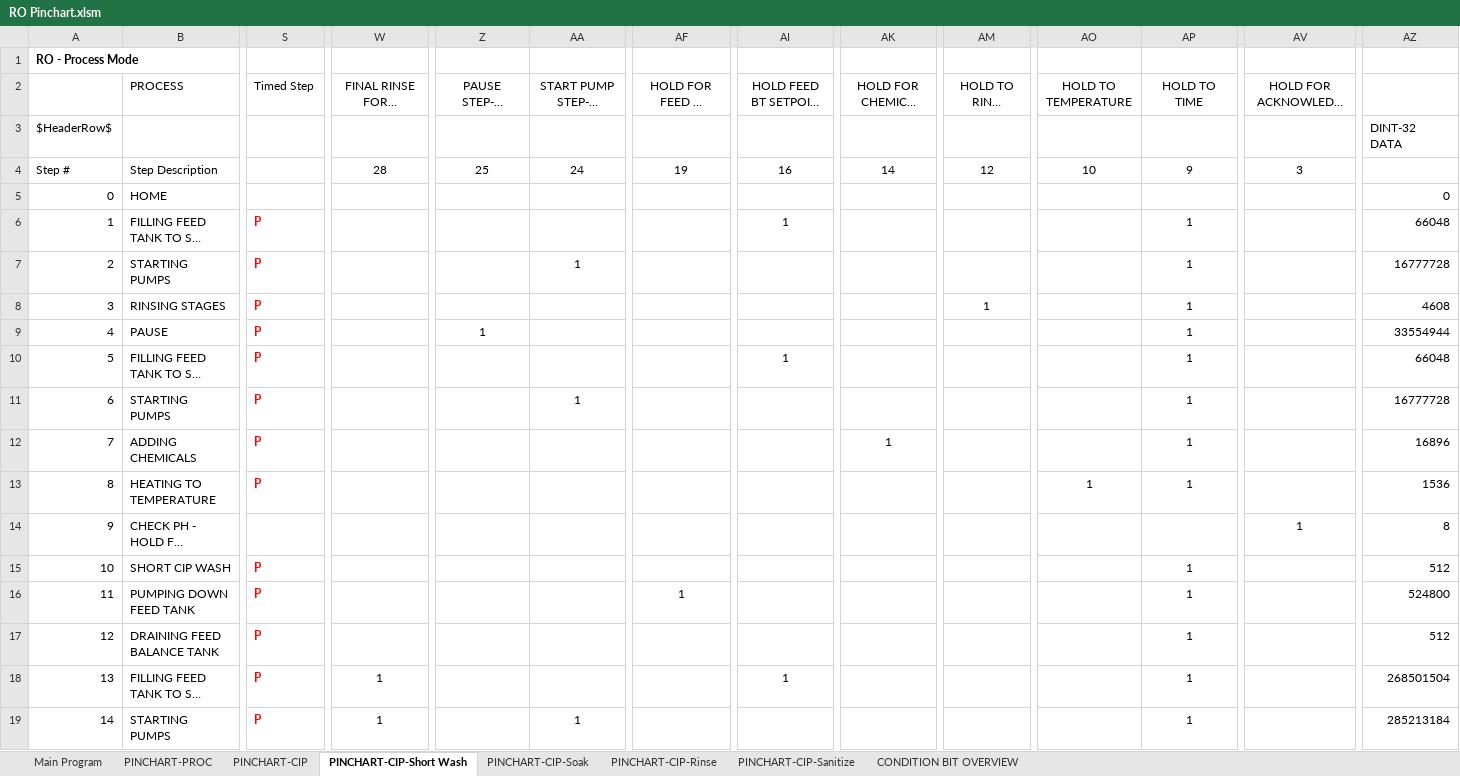
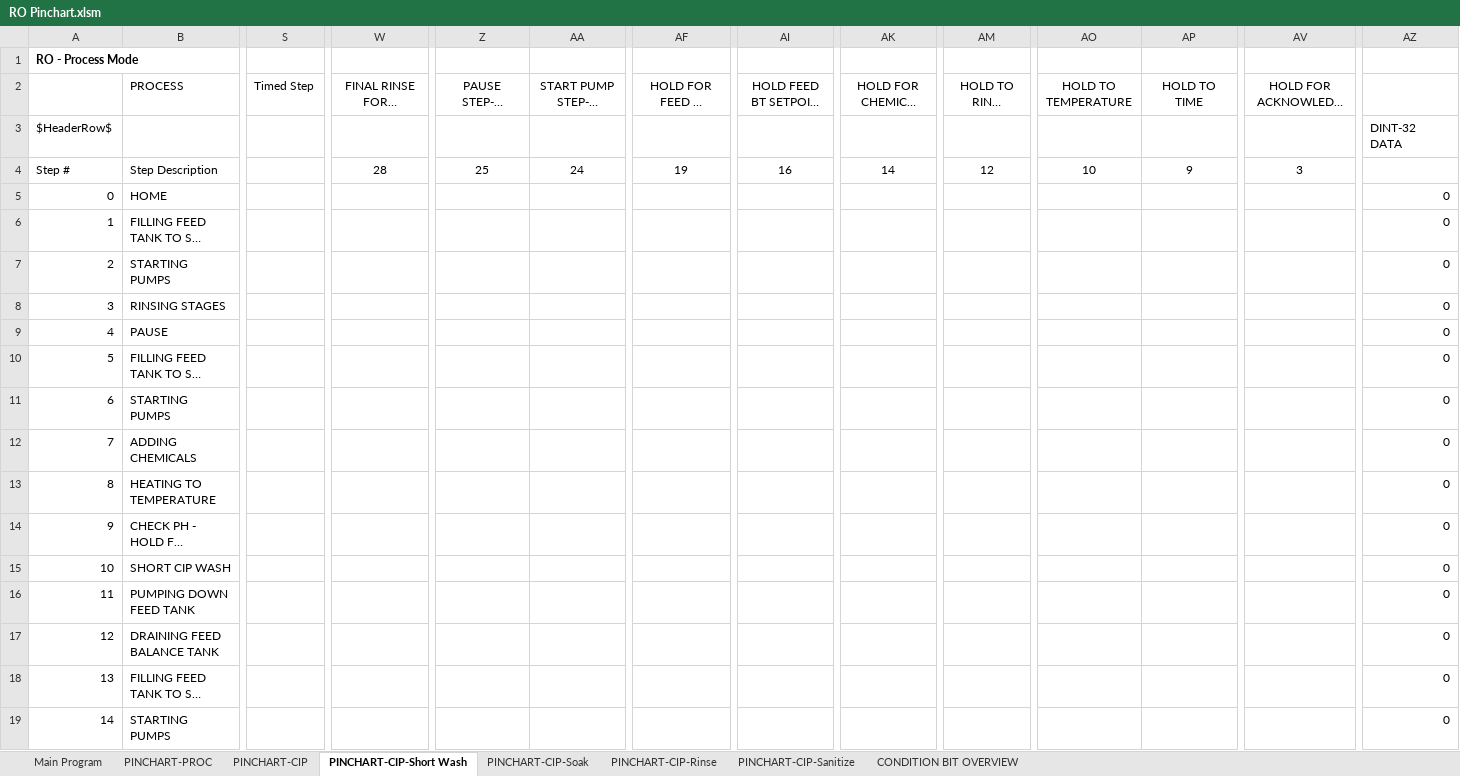
Before and after one commit to ccscpanici/MTPyPinchart, an Excel workbook: RO Pinchart.xlsm, sheet PINCHART-CIP-Short Wash, drawn as a sheet; only a part is shown, gaps mark what is left out; long unchanged cells end in …; values as stored, in another font and other column widths than the file's, no borders; charts and pictures and conditional formats not drawn; the diff covers the shown part only; the diff names each change by its address in the sheet, - before the commit and + after, or states it on an @@ line.

```diff
--- a/RO Pinchart.xlsm (sheet PINCHART-CIP-Short Wash)
+++ b/RO Pinchart.xlsm (sheet PINCHART-CIP-Short Wash)
-S6:S13 (Timed Step): P
+S6:S13 (Timed Step): (empty)
-AI6 (HOLD FEED BT SETPOINT LEVEL): 1
+AI6 (HOLD FEED BT SETPOINT LEVEL): (empty)
-AP6:AP13 (HOLD TO TIME): 1
+AP6:AP13 (HOLD TO TIME): (empty)
-AZ6: 66048
+AZ6: 0
-AA7 (START PUMP STEP-30 SECONDS): 1
+AA7 (START PUMP STEP-30 SECONDS): (empty)
-AZ7: 16777728
+AZ7: 0
-AM8 (HOLD TO RINSE TOTAL): 1
+AM8 (HOLD TO RINSE TOTAL): (empty)
-AZ8: 4608
+AZ8: 0
-Z9 (PAUSE STEP-10 SECONDS): 1
+Z9 (PAUSE STEP-10 SECONDS): (empty)
-AZ9: 33554944
+AZ9: 0
-AI10 (HOLD FEED BT SETPOINT LEVEL): 1
+AI10 (HOLD FEED BT SETPOINT LEVEL): (empty)
-AZ10: 66048
+AZ10: 0
-AA11 (START PUMP STEP-30 SECONDS): 1
+AA11 (START PUMP STEP-30 SECONDS): (empty)
-AZ11: 16777728
+AZ11: 0
-AK12 (HOLD FOR CHEMICAL ADDITION): 1
+AK12 (HOLD FOR CHEMICAL ADDITION): (empty)
-AZ12: 16896
+AZ12: 0
-AO13 (HOLD TO TEMPERATURE): 1
+AO13 (HOLD TO TEMPERATURE): (empty)
-AZ13: 1536
+AZ13: 0
-AV14 (HOLD FOR ACKNOWLEDGE PB): 1
+AV14 (HOLD FOR ACKNOWLEDGE PB): (empty)
-AZ14: 8
+AZ14: 0
-S15:S19 (Timed Step): P
+S15:S19 (Timed Step): (empty)
-AP15:AP19 (HOLD TO TIME): 1
+AP15:AP19 (HOLD TO TIME): (empty)
-AZ15: 512
+AZ15: 0
-AF16: 1
+AF16: (empty)
-AZ16: 524800
+AZ16: 0
-AZ17: 512
+AZ17: 0
-W18:W19 (FINAL RINSE FORCE POTABLE ONLY): 1
+W18:W19 (FINAL RINSE FORCE POTABLE ONLY): (empty)
-AI18 (HOLD FEED BT SETPOINT LEVEL): 1
+AI18 (HOLD FEED BT SETPOINT LEVEL): (empty)
-AZ18: 268501504
+AZ18: 0
-AA19 (START PUMP STEP-30 SECONDS): 1
+AA19 (START PUMP STEP-30 SECONDS): (empty)
-AZ19: 285213184
+AZ19: 0
```
Also changed, not shown: 14 edited cells elsewhere in this sheet, sheet PINCHART-PROC, sheet PINCHART-CIP, sheet PINCHART-CIP-Soak, sheet PINCHART-CIP-Sanitize, sheet PINCHART-CIP-Rinse, 4 other files.
